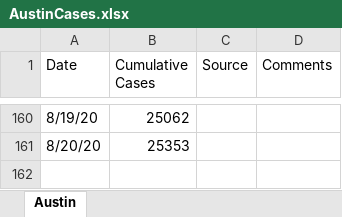
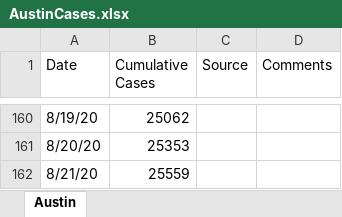
Before and after one commit to manar-c/covid19intexas, an Excel workbook: AustinCases.xlsx, sheet Austin, drawn as a sheet; only a part is shown, gaps mark what is left out; values as stored, in another font and other column widths than the file's, no borders; the diff names each change by its address in the sheet, - before the commit and + after, or states it on an @@ line.

```diff
--- a/AustinCases.xlsx (sheet Austin)
+++ b/AustinCases.xlsx (sheet Austin)
+row 162: 8/21/20 | 25559
```
Also changed, not shown: 4 other files.
